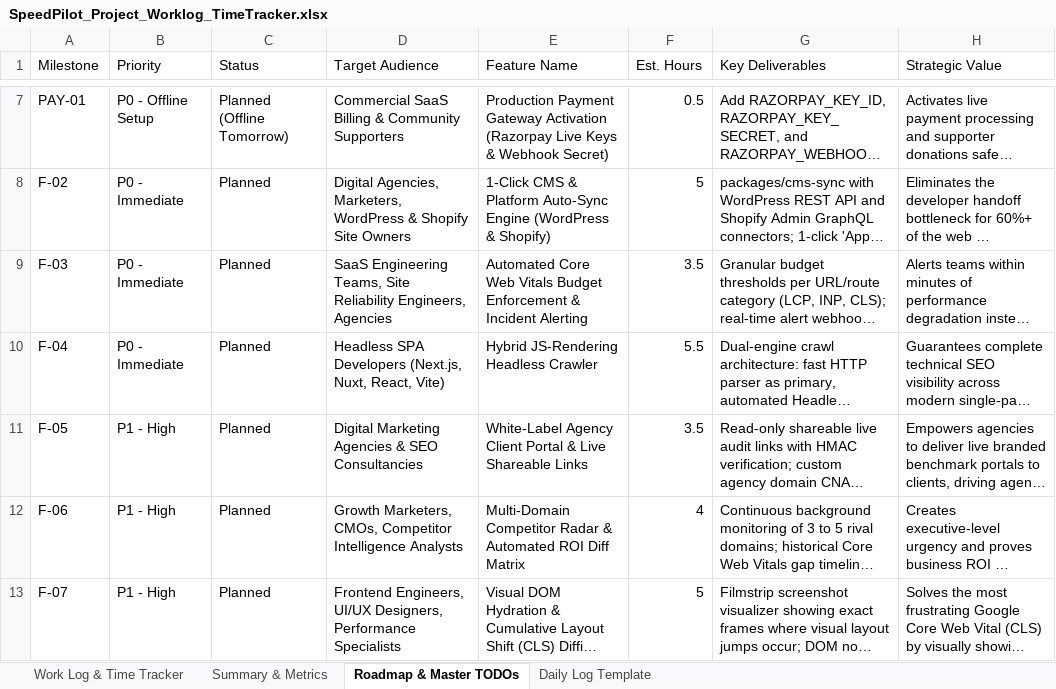
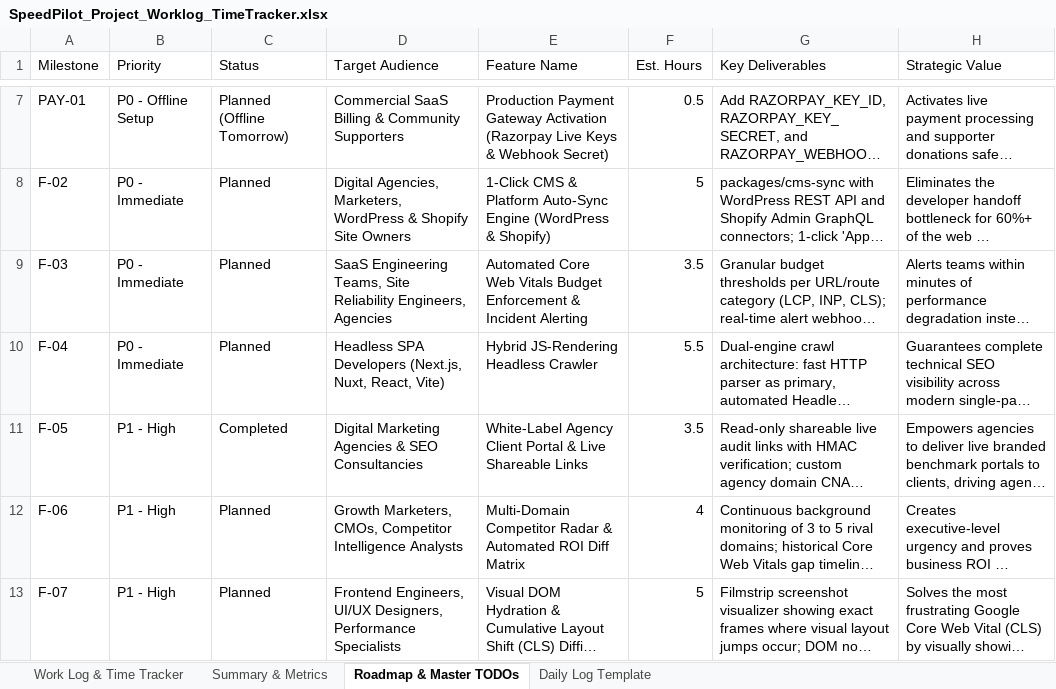
Before and after one commit to WebDevWithPritom/speedpilot, an Excel workbook: SpeedPilot_Project_Worklog_TimeTracker.xlsx, sheet Roadmap & Master TODOs, drawn as a sheet; only a part is shown, gaps mark what is left out; long unchanged cells end in …; values as stored, in another font and other column widths than the file's, no borders; the diff names each change by its address in the sheet, - before the commit and + after, or states it on an @@ line.

```diff
--- a/SpeedPilot_Project_Worklog_TimeTracker.xlsx (sheet Roadmap & Master TODOs)
+++ b/SpeedPilot_Project_Worklog_TimeTracker.xlsx (sheet Roadmap & Master TODOs)
-C11 (Status): Planned
+C11 (Status): Completed
```
Also changed, not shown: sheet Work Log & Time Tracker, 44 other files.
